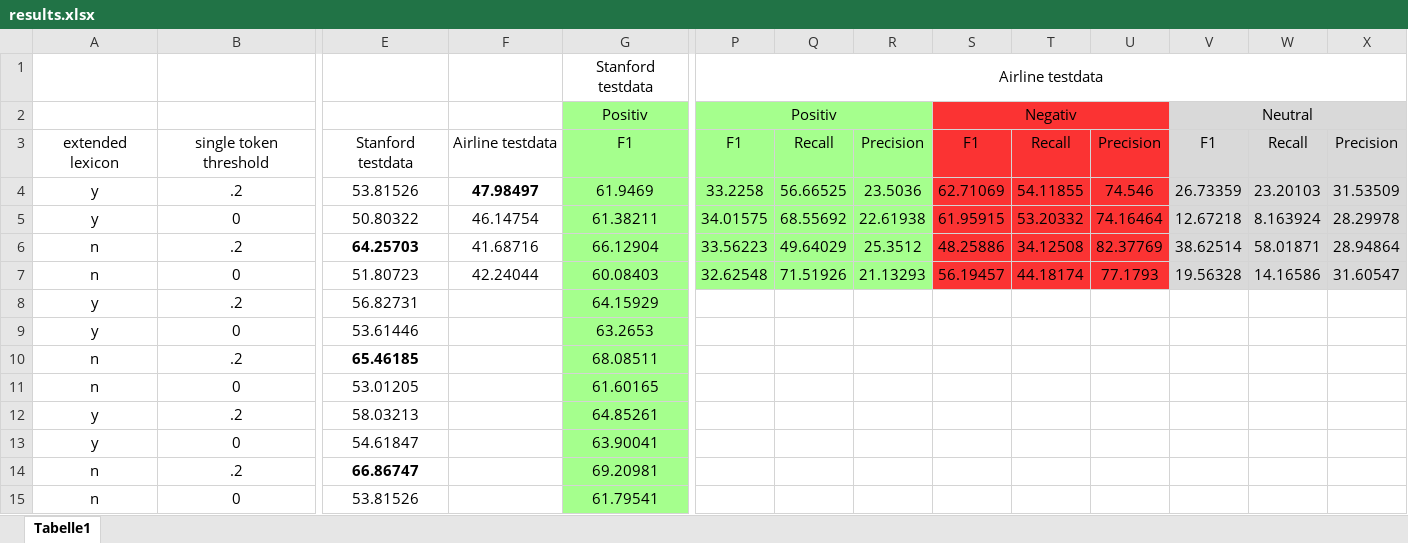
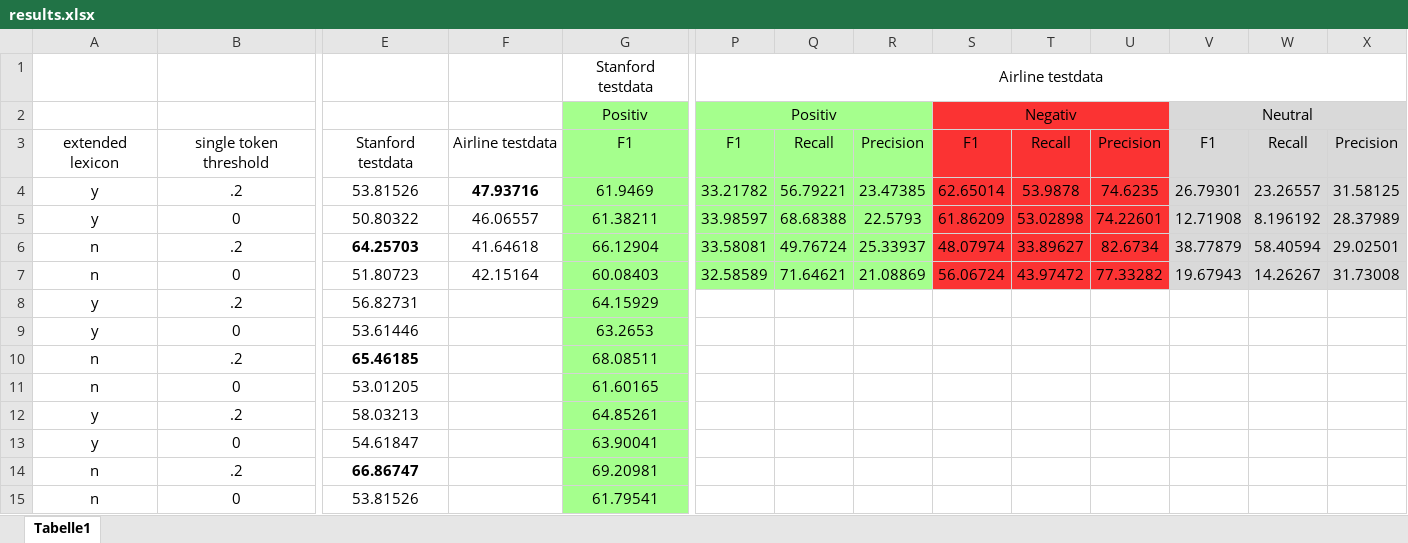
Before and after one commit to Velociraptor45/MicroSent, an Excel workbook: MicroSent/results.xlsx, sheet Tabelle1, drawn as a sheet; only a part is shown, gaps mark what is left out; values as stored, in another font and other column widths than the file's, no borders; the diff names each change by its address in the sheet, - before the commit and + after, or states it on an @@ line.

Commit message:
Update results

```diff
--- a/MicroSent/results.xlsx (sheet Tabelle1)
+++ b/MicroSent/results.xlsx (sheet Tabelle1)
-F4: 47.98497
+F4: 47.93716
-P4: 33.2258
+P4: 33.21782
-Q4: 56.66525
+Q4: 56.79221
-R4: 23.5036
+R4: 23.47385
-S4: 62.71069
+S4: 62.65014
-T4: 54.11855
+T4: 53.9878
-U4: 74.546
+U4: 74.6235
-V4: 26.73359
+V4: 26.79301
-W4: 23.20103
+W4: 23.26557
-X4: 31.53509
+X4: 31.58125
-F5: 46.14754
+F5: 46.06557
-P5: 34.01575
+P5: 33.98597
-Q5: 68.55692
+Q5: 68.68388
-R5: 22.61938
+R5: 22.5793
-S5: 61.95915
+S5: 61.86209
-T5: 53.20332
+T5: 53.02898
-U5: 74.16464
+U5: 74.22601
-V5: 12.67218
+V5: 12.71908
-W5: 8.163924
+W5: 8.196192
-X5: 28.29978
+X5: 28.37989
-F6: 41.68716
+F6: 41.64618
-P6: 33.56223
+P6: 33.58081
-Q6: 49.64029
+Q6: 49.76724
-R6: 25.3512
+R6: 25.33937
-S6: 48.25886
+S6: 48.07974
-T6: 34.12508
+T6: 33.89627
-U6: 82.37769
+U6: 82.6734
-V6: 38.62514
+V6: 38.77879
-W6: 58.01871
+W6: 58.40594
-X6: 28.94864
+X6: 29.02501
-F7: 42.24044
+F7: 42.15164
-P7: 32.62548
+P7: 32.58589
-Q7: 71.51926
+Q7: 71.64621
-R7: 21.13293
+R7: 21.08869
-S7: 56.19457
+S7: 56.06724
-T7: 44.18174
+T7: 43.97472
-U7: 77.1793
+U7: 77.33282
-V7: 19.56328
+V7: 19.67943
-W7: 14.16586
+W7: 14.26267
-X7: 31.60547
+X7: 31.73008
```
Also changed, not shown: 1 other file.
